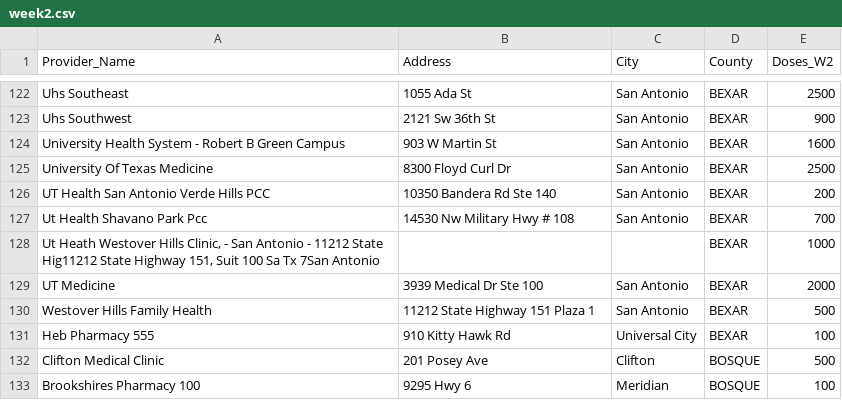
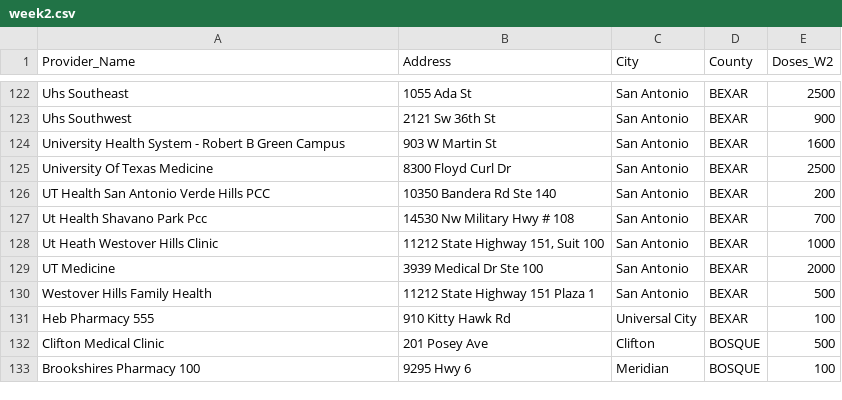
Before and after one commit to NicoJacGo/Texas-Vaccine-Data, a CSV file: data/week2.csv, drawn as a sheet; only a part is shown, gaps mark what is left out.

Commit message:
aggregate week 5

```diff
--- a/data/week2.csv
+++ b/data/week2.csv
@@ -127,3 +127,3 @@ UT Health San Antonio Verde Hills PCC,10350 Bandera Rd Ste 140,San Antonio,BEXAR
 Ut Health Shavano Park Pcc,14530 Nw Military Hwy # 108,San Antonio,BEXAR,700
-"Ut Heath Westover Hills Clinic, - San Antonio - 11212 State Hig11212 State Highway 151, Suit 100 Sa Tx 7San Antonio",,,BEXAR,1000
+Ut Heath Westover Hills Clinic,"11212 State Highway 151, Suit 100 ",San Antonio,BEXAR,1000
 UT Medicine,3939 Medical Dr Ste 100,San Antonio,BEXAR,2000
```
Also changed, not shown: data/week3.csv, 2 other files.
